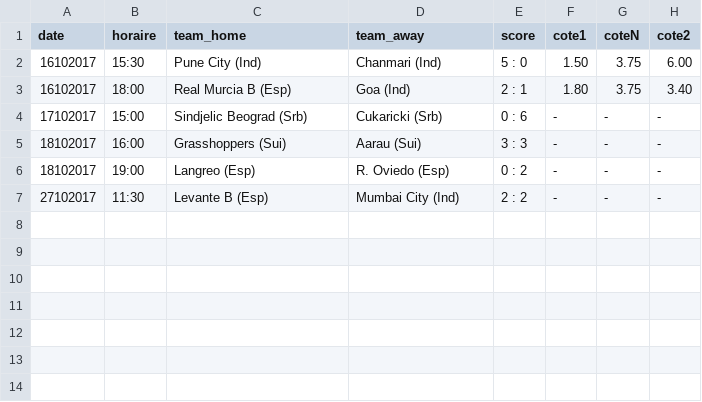
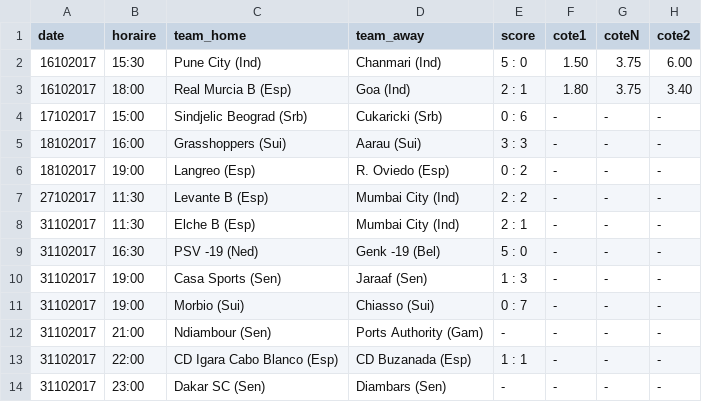
Before and after one commit to srivollet/jbetapp, a CSV file: betapp/src/main/resources/Amical Club.csv, drawn as a sheet.

```diff
--- a/betapp/src/main/resources/Amical Club.csv
+++ b/betapp/src/main/resources/Amical Club.csv
@@ -7 +7,8 @@ date,horaire,team_home,team_away,score,cote1,coteN,cote2
 27102017,11:30,Levante B (Esp),Mumbai City (Ind),2 : 2,-,-,-
+31102017,11:30,Elche B (Esp) ,Mumbai City (Ind),2 : 1,-,-,-
+31102017,16:30,PSV -19 (Ned),Genk -19 (Bel),5 : 0,-,-,-
+31102017,19:00,Casa Sports (Sen),Jaraaf (Sen),1 : 3,-,-,-
+31102017,19:00,Morbio (Sui),Chiasso (Sui),0 : 7,-,-,-
+31102017,21:00,Ndiambour (Sen),Ports Authority (Gam),-,-,-,-
+31102017,22:00,CD Igara Cabo Blanco (Esp),CD Buzanada (Esp),1 : 1,-,-,-
+31102017,23:00,Dakar SC (Sen),Diambars (Sen),-,-,-,-
```
Also changed, not shown: betapp/src/main/resources/Championship.csv, betapp/src/main/resources/FA Trophy - Qualification.csv, 35 other files.
